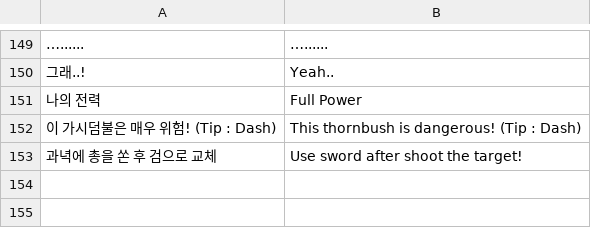
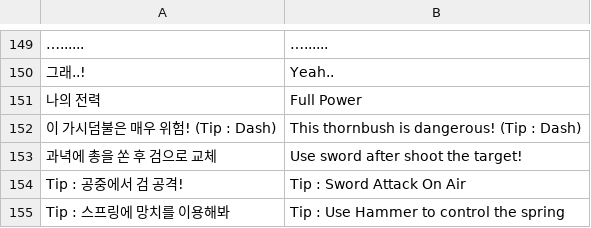
Before and after one commit to ZINramen/WeaponMasterZero, a CSV file: Assets/StreamingAssets/DialogueData.csv, drawn as a sheet; only a part is shown, gaps mark what is left out; the diff names each change by its address in the sheet, - before the commit and + after, or states it on an @@ line.

```diff
--- a/Assets/StreamingAssets/DialogueData.csv
+++ b/Assets/StreamingAssets/DialogueData.csv
+row 154: Tip : 공중에서 검 공격! | Tip : Sword Attack On Air
+row 155: Tip : 스프링에 망치를 이용해봐 | Tip : Use Hammer to control the spring
```
Also changed, not shown: 32 other files.
